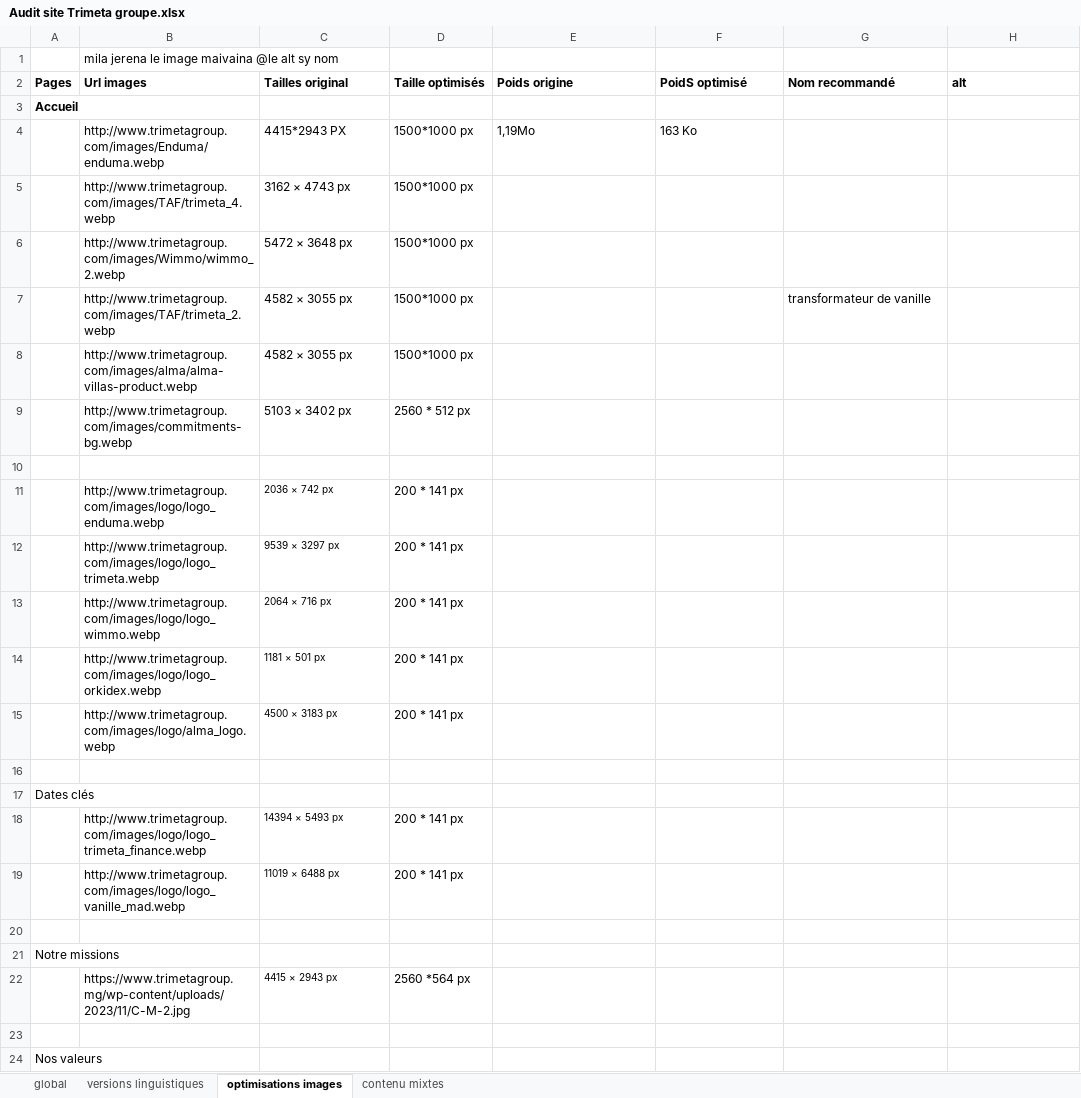
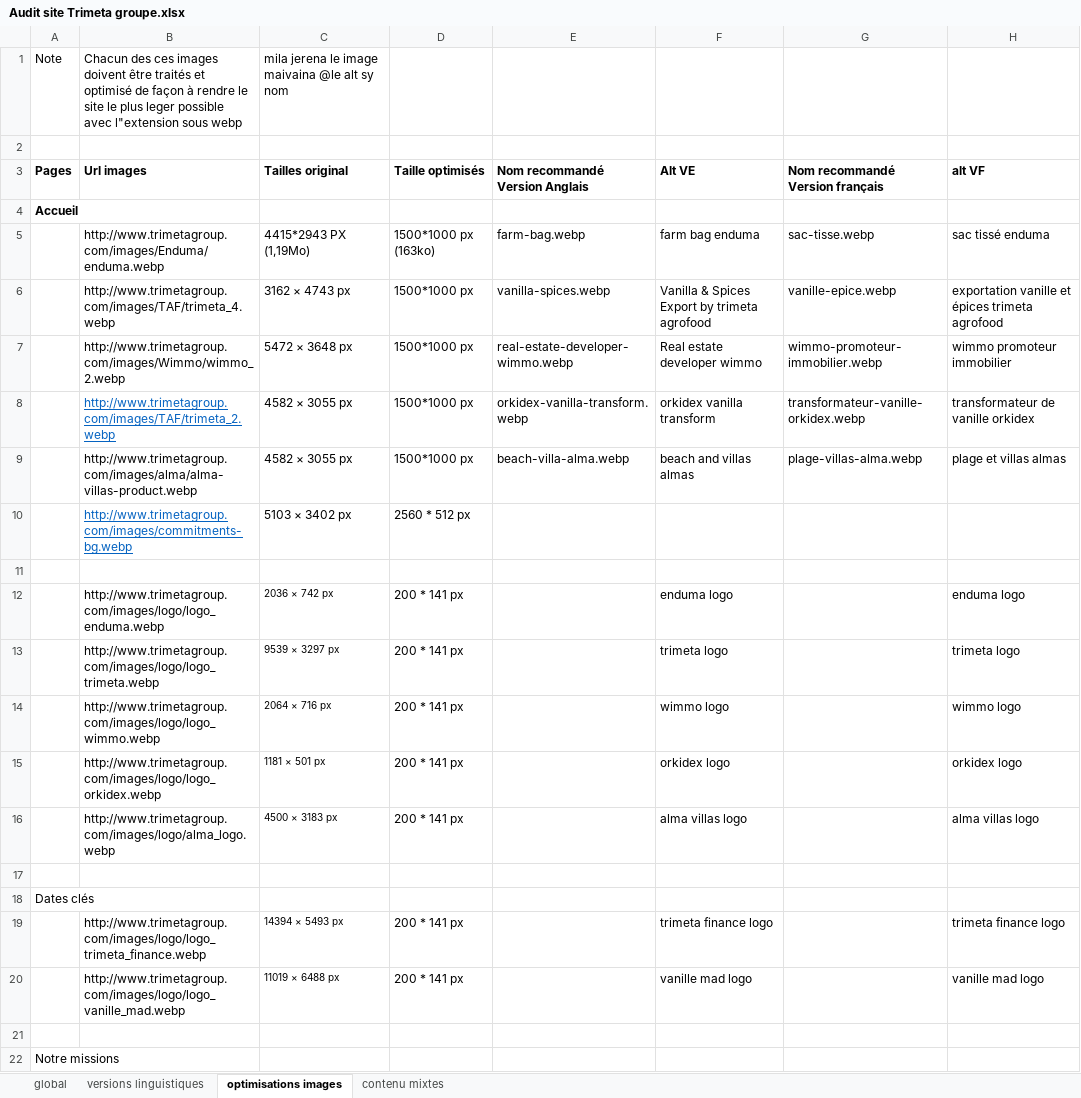
Before and after one commit to LucasEsti/Audit-trimeta, an Excel workbook: groupe/Audit site Trimeta groupe.xlsx, sheet optimisations images, drawn as a sheet; only a part is shown; the shorter side is filled out with more unchanged rows; values as stored, in another font and other column widths than the file's, no borders; removed rows and columns are numbered as before the commit, all else as after; the diff covers the shown part only; the diff names each change by its address in the sheet, - before the commit and + after, or states it on an @@ line.

```diff
--- a/groupe/Audit site Trimeta groupe.xlsx (sheet optimisations images)
+++ b/groupe/Audit site Trimeta groupe.xlsx (sheet optimisations images)
+row 1: Note | Chacun des ces images doivent être traités et optimisé de façon à rendre le site le plus leger possible avec l"extension sous webp | mila jerena le image maivaina @le alt sy nom
-B2: mila jerena le image maivaina @le alt sy nom
+B2: (empty)
-E3: Poids origine
+E3: Nom recommandé Version Anglais
-F3: PoidS optimisé
+F3: Alt VE
-G3: Nom recommandé
+G3: Nom recommandé Version français
-H3: alt
+H3: alt VF
-row 4:  | http://www.trimetagroup.com/images/Enduma/enduma.webp | 4415*2943 PX | 1500*1000 px | 1,19Mo | 163 Ko
-row 5:  | http://www.trimetagroup.com/images/TAF/trimeta_4.webp | 3162 × 4743 px | 1500*1000 px
-row 6:  | http://www.trimetagroup.com/images/Wimmo/wimmo_2.webp | 5472 × 3648 px | 1500*1000 px
-row 7:  | http://www.trimetagroup.com/images/TAF/trimeta_2.webp | 4582 × 3055 px | 1500*1000 px |  |  | transformateur de vanille
-row 8:  | http://www.trimetagroup.com/images/alma/alma-villas-product.webp | 4582 × 3055 px | 1500*1000 px
+row 5:  | http://www.trimetagroup.com/images/Enduma/enduma.webp | 4415*2943 PX (1,19Mo) | 1500*1000 px (163ko) | farm-bag.webp | farm bag enduma | sac-tisse.webp | sac tissé enduma
+row 6:  | http://www.trimetagroup.com/images/TAF/trimeta_4.webp | 3162 × 4743 px | 1500*1000 px | vanilla-spices.webp | Vanilla & Spices Export by trimeta agrofood | vanille-epice.webp | exportation vanille et épices trimeta agrofood
+row 7:  | http://www.trimetagroup.com/images/Wimmo/wimmo_2.webp | 5472 × 3648 px | 1500*1000 px | real-estate-developer-wimmo.webp | Real estate developer wimmo | wimmo-promoteur-immobilier.webp | wimmo promoteur immobilier
+row 8:  | http://www.trimetagroup.com/images/TAF/trimeta_2.webp | 4582 × 3055 px | 1500*1000 px | orkidex-vanilla-transform.webp | orkidex vanilla transform | transformateur-vanille-orkidex.webp | transformateur de vanille orkidex
+row 9:  | http://www.trimetagroup.com/images/alma/alma-villas-product.webp | 4582 × 3055 px | 1500*1000 px | beach-villa-alma.webp | beach and villas almas | plage-villas-alma.webp | plage et villas almas
@@ B10 underline: off → on, text colour: black → #0563C1 @@
-F12: (empty)
+F12: enduma logo
-H12: (empty)
+H12: enduma logo
-F13: (empty)
+F13: trimeta logo
-H13: (empty)
+H13: trimeta logo
-F14: (empty)
+F14: wimmo logo
-H14: (empty)
+H14: wimmo logo
-F15: (empty)
+F15: orkidex logo
-H15: (empty)
+H15: orkidex logo
-F16: (empty)
+F16: alma villas logo
-H16: (empty)
+H16: alma villas logo
-F19: (empty)
+F19: trimeta finance logo
-H19: (empty)
+H19: trimeta finance logo
-F20: (empty)
+F20: vanille mad logo
-H20: (empty)
+H20: vanille mad logo
```
Also changed, not shown: 7 added rows, 6 removed rows and 4 edited cells elsewhere in this sheet, 1 other file.
